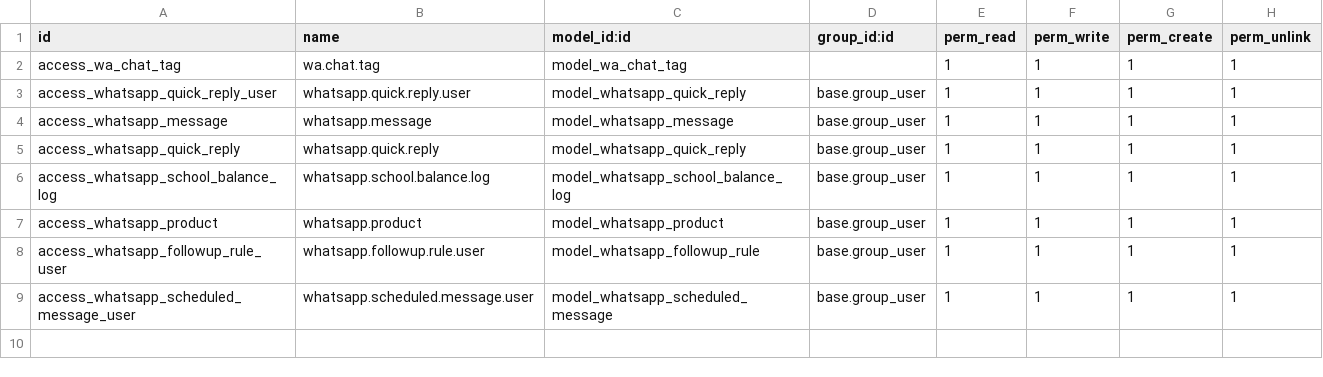
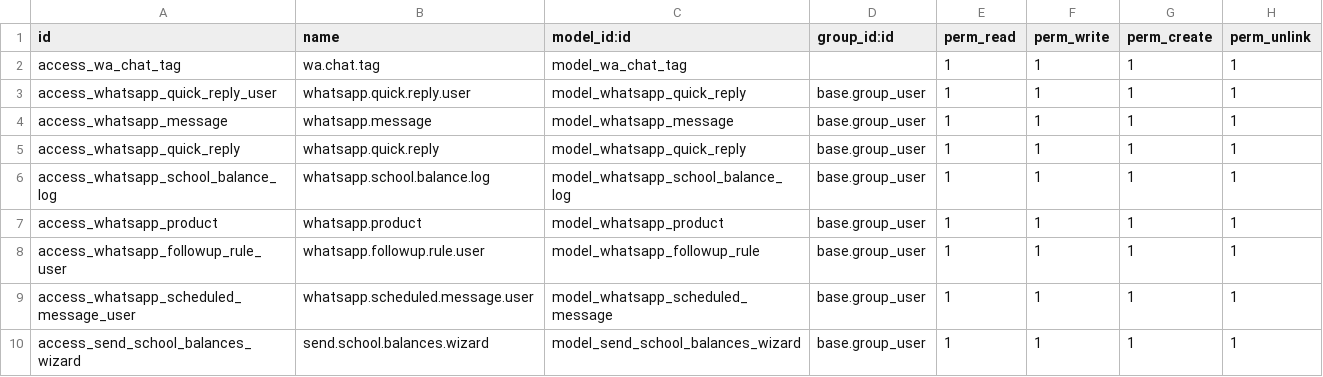
Before and after one commit to draftpos/whatsapp_web_chats, a CSV file: security/ir.model.access.csv, drawn as a sheet; the diff names each change by its address in the sheet, - before the commit and + after, or states it on an @@ line.

Commit message:
Fix access error for Send School Balances Wizard by adding ir.model.access rule

```diff
--- a/security/ir.model.access.csv
+++ b/security/ir.model.access.csv
+row 10: access_send_school_balances_wizard | send.school.balances.wizard | model_send_school_balances_wizard | base.group_user | 1 | 1 | 1 | 1
```
